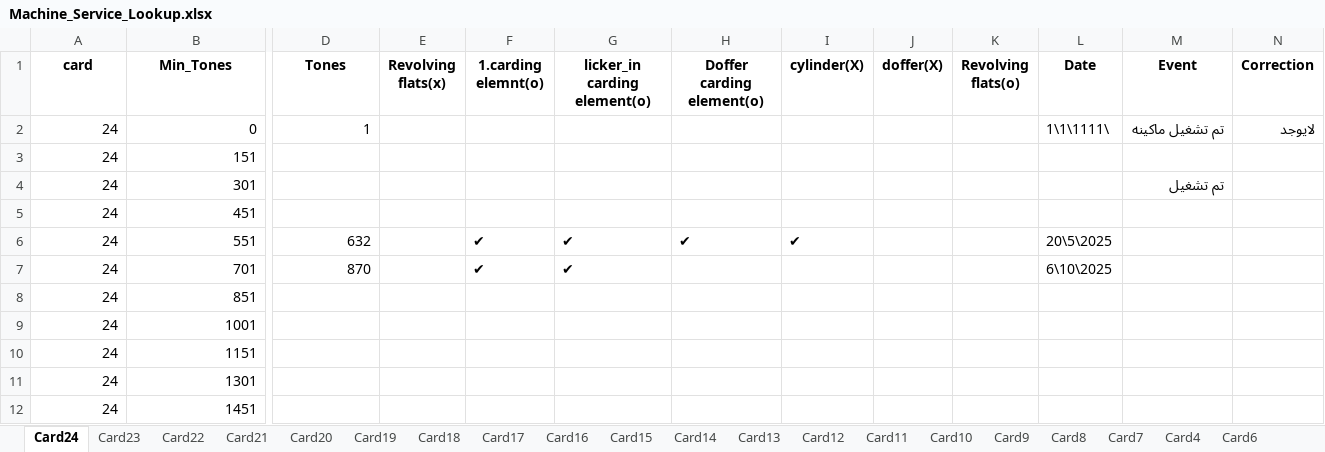
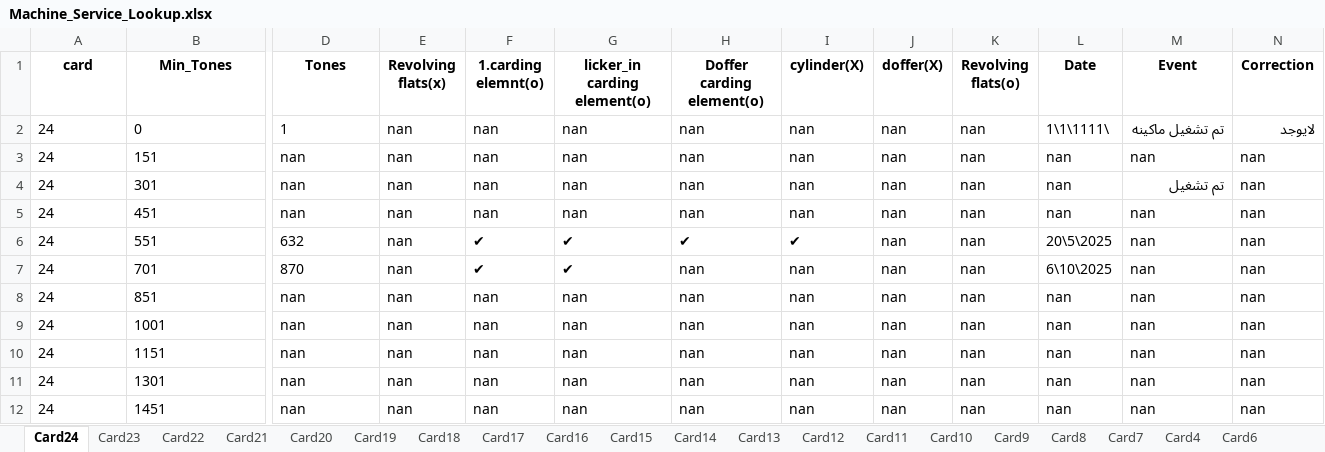
Before and after one commit to mahmedabdallh123/cmms, an Excel workbook: Machine_Service_Lookup.xlsx, sheet Card24, drawn as a sheet; only a part is shown, gaps mark what is left out; values as stored, in another font and other column widths than the file's, no borders; the diff covers the shown part only; the diff names each change by its address in the sheet, - before the commit and + after, or states it on an @@ line.

Commit message:
Edit sheet Card24 by admin

```diff
--- a/Machine_Service_Lookup.xlsx (sheet Card24)
+++ b/Machine_Service_Lookup.xlsx (sheet Card24)
-A2:D2 alignment: right
+A2:D2 alignment: left
-E2:E12 (Revolving flats(x)): (empty)
+E2:E12 (Revolving flats(x)): nan
-F2:F5 (1.carding elemnt(o)): (empty)
+F2:F5 (1.carding elemnt(o)): nan
-G2:G5 (licker_in carding element(o)): (empty)
+G2:G5 (licker_in carding element(o)): nan
-H2:H5 (Doffer carding element(o)): (empty)
+H2:H5 (Doffer carding element(o)): nan
-I2:I5 (cylinder(X)): (empty)
+I2:I5 (cylinder(X)): nan
-J2:J12 (doffer(X)): (empty)
+J2:J12 (doffer(X)): nan
-K2:K12 (Revolving flats(o)): (empty)
+K2:K12 (Revolving flats(o)): nan
-A3:B5 alignment: right
+A3:B5 alignment: left
-D3:D5 (Tones): (empty)
+D3:D5 (Tones): nan
-L3:L5 (Date): (empty)
+L3:L5 (Date): nan
-M3 (Event): (empty)
+M3 (Event): nan
-N3:N12 (Correction): (empty)
+N3:N12 (Correction): nan
-M5:M12 (Event): (empty)
+M5:M12 (Event): nan
-A6:D7 alignment: right
+A6:D7 alignment: left
-H7:H12 (Doffer carding element(o)): (empty)
+H7:H12 (Doffer carding element(o)): nan
-I7:I12 (cylinder(X)): (empty)
+I7:I12 (cylinder(X)): nan
-A8:B12 alignment: right
+A8:B12 alignment: left
-D8:D12 (Tones): (empty)
+D8:D12 (Tones): nan
-F8:F12 (1.carding elemnt(o)): (empty)
+F8:F12 (1.carding elemnt(o)): nan
-G8:G12 (licker_in carding element(o)): (empty)
+G8:G12 (licker_in carding element(o)): nan
-L8:L12 (Date): (empty)
+L8:L12 (Date): nan
```
Also changed, not shown: cell formats elsewhere in this sheet.
